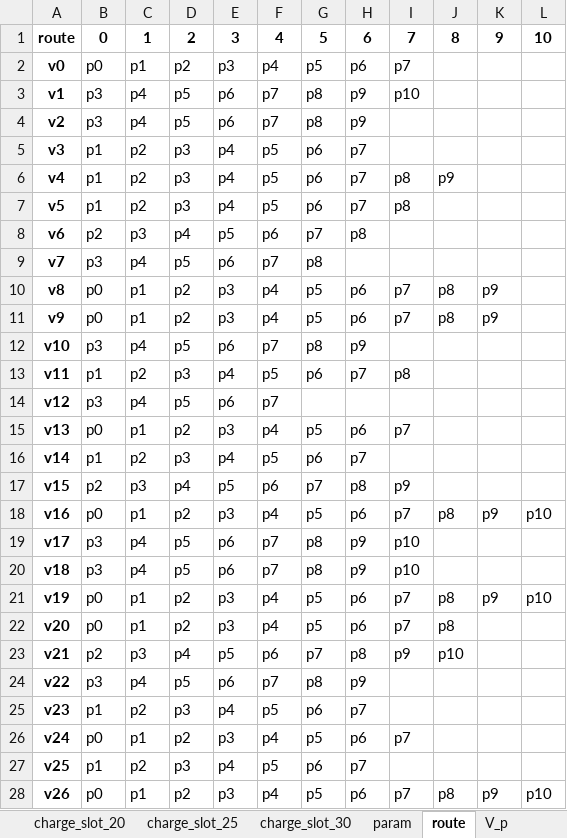
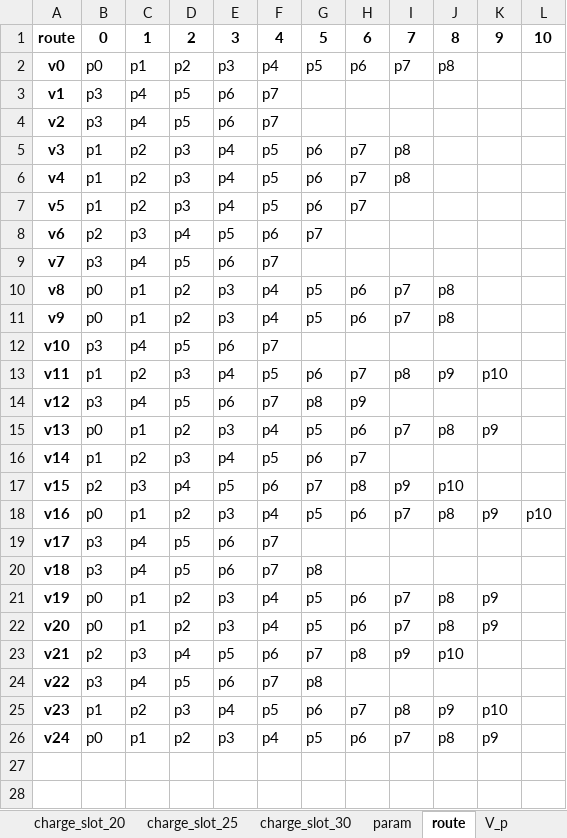
Before and after one commit to ridwanreza15/platoon, an Excel workbook: PFP-C/Input data and Generated Schedule/197.xlsx, sheet route, drawn as a sheet; only a part is shown; values as stored, in another font and other column widths than the file's, no borders; the diff covers the shown part only; the diff names each change by its address in the sheet, - before the commit and + after, or states it on an @@ line.

```diff
--- a/PFP-C/Input data and Generated Schedule/197.xlsx (sheet route)
+++ b/PFP-C/Input data and Generated Schedule/197.xlsx (sheet route)
-J2: (empty)
+J2: p8
-G3:G4: p8
+G3:G4: (empty)
-H3:H4: p9
+H3:H4: (empty)
-I3: p10
+I3: (empty)
-I5: (empty)
+I5: p8
-J6: p9
+J6: (empty)
-I7: p8
+I7: (empty)
-H8: p8
+H8: (empty)
-G9: p8
+G9: (empty)
-K10:K11: p9
+K10:K11: (empty)
-G12: p8
+G12: (empty)
-H12: p9
+H12: (empty)
-J13: (empty)
+J13: p9
-K13: (empty)
+K13: p10
-G14: (empty)
+G14: p8
-H14: (empty)
+H14: p9
-J15: (empty)
+J15: p8
-K15: (empty)
+K15: p9
-J17: (empty)
+J17: p10
-G19: p8
+G19: (empty)
-H19:H20: p9
+H19:H20: (empty)
-I19:I20: p10
+I19:I20: (empty)
-L21: p10
+L21: (empty)
-K22: (empty)
+K22: p9
-H24: p9
+H24: (empty)
-I25: (empty)
+I25: p8
-J25: (empty)
+J25: p9
-K25: (empty)
+K25: p10
-J26: (empty)
+J26: p8
-K26: (empty)
+K26: p9
-row 27: v25 | p1 | p2 | p3 | p4 | p5 | p6 | p7
-row 28: v26 | p0 | p1 | p2 | p3 | p4 | p5 | p6 | p7 | p8 | p9 | p10
```
Also changed, not shown: 73 removed rows elsewhere in this sheet, sheet Schedule_raw, sheet Schedule, sheet time_energy, sheet V_p, sheet charge_slot_5, sheet param, 12 more sheets, PFP-C/Input data and Generated Schedule/192.xlsx, PFP-C/Input data and Generated Schedule/193.xlsx, 41 other files.
